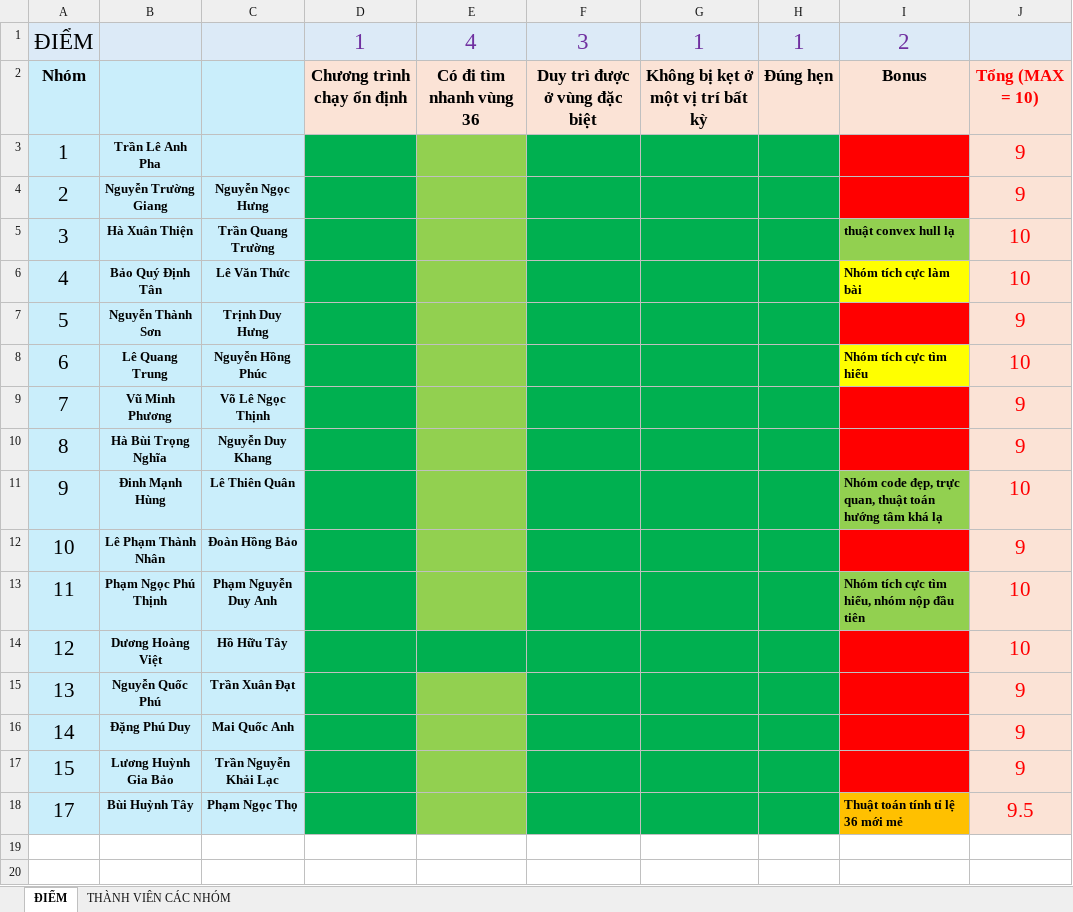
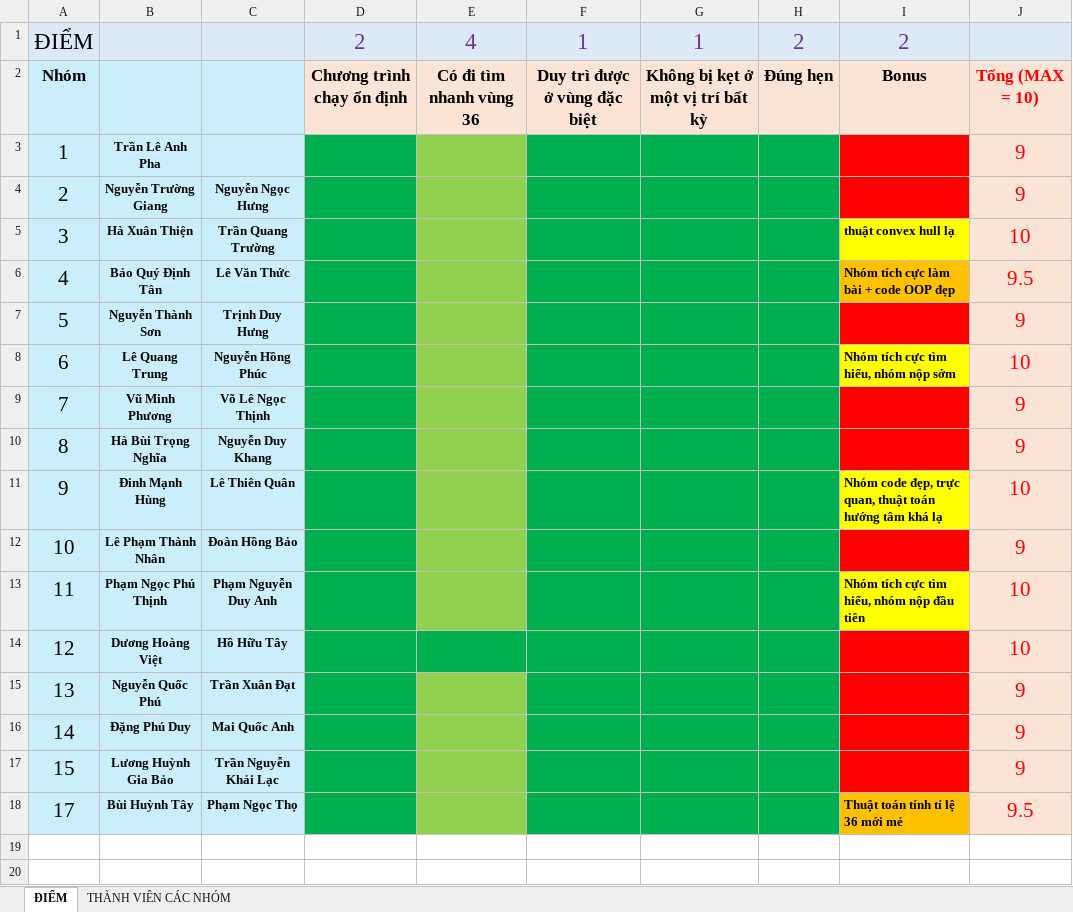
Before and after one commit to htphong0909/CS112_BruteForce, an Excel workbook: CHAM_DIEM_CS112.xlsx, sheet ĐIỂM, drawn as a sheet; only a part is shown; values as stored, in another font and other column widths than the file's, no borders; the diff names each change by its address in the sheet, - before the commit and + after, or states it on an @@ line.

Commit message:
cập nhật điểm và tiêu chí

```diff
--- a/CHAM_DIEM_CS112.xlsx (sheet ĐIỂM)
+++ b/CHAM_DIEM_CS112.xlsx (sheet ĐIỂM)
-D1: 1
+D1: 2
-F1: 3
+F1: 1
-H1: 1
+H1: 2
-I5 fill: #92D050
+I5 fill: #FFFF00
-I6: Nhóm tích cực làm bài
+I6: Nhóm tích cực làm bài + code OOP đẹp
-I6 fill: #FFFF00
+I6 fill: #FFC000
-J6: 10
+J6: 9.5
-I8: Nhóm tích cực tìm hiểu
+I8: Nhóm tích cực tìm hiểu, nhóm nộp sớm
-I11 fill: #92D050
+I11 fill: #FFFF00
-I13 fill: #92D050
+I13 fill: #FFFF00
```
Also changed, not shown: 2 other files.
